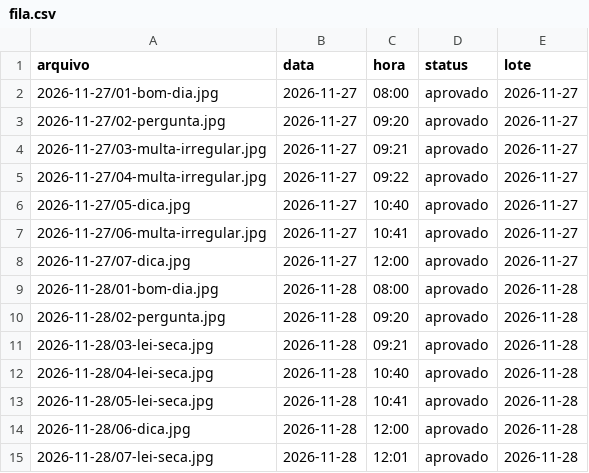
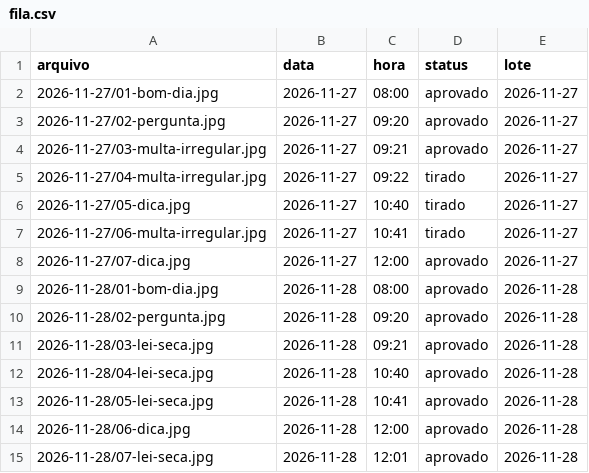
Before and after one commit to franciellifernandesadvocacia-dotcom/stories-dradasmultas, a CSV file: fila.csv, drawn as a sheet.

Commit message:
Add files via upload

```diff
--- a/fila.csv
+++ b/fila.csv
@@ -4,5 +4,5 @@ arquivo,data,hora,status,lote
 2026-11-27/03-multa-irregular.jpg,2026-11-27,09:21,aprovado,2026-11-27
-2026-11-27/04-multa-irregular.jpg,2026-11-27,09:22,aprovado,2026-11-27
-2026-11-27/05-dica.jpg,2026-11-27,10:40,aprovado,2026-11-27
-2026-11-27/06-multa-irregular.jpg,2026-11-27,10:41,aprovado,2026-11-27
+2026-11-27/04-multa-irregular.jpg,2026-11-27,09:22,tirado,2026-11-27
+2026-11-27/05-dica.jpg,2026-11-27,10:40,tirado,2026-11-27
+2026-11-27/06-multa-irregular.jpg,2026-11-27,10:41,tirado,2026-11-27
 2026-11-27/07-dica.jpg,2026-11-27,12:00,aprovado,2026-11-27
```
